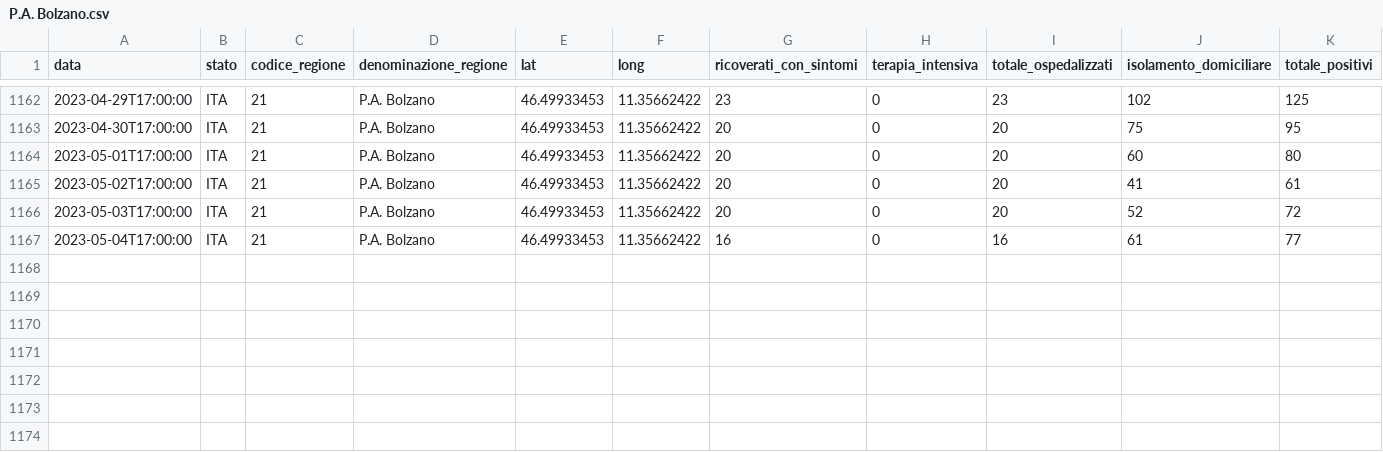
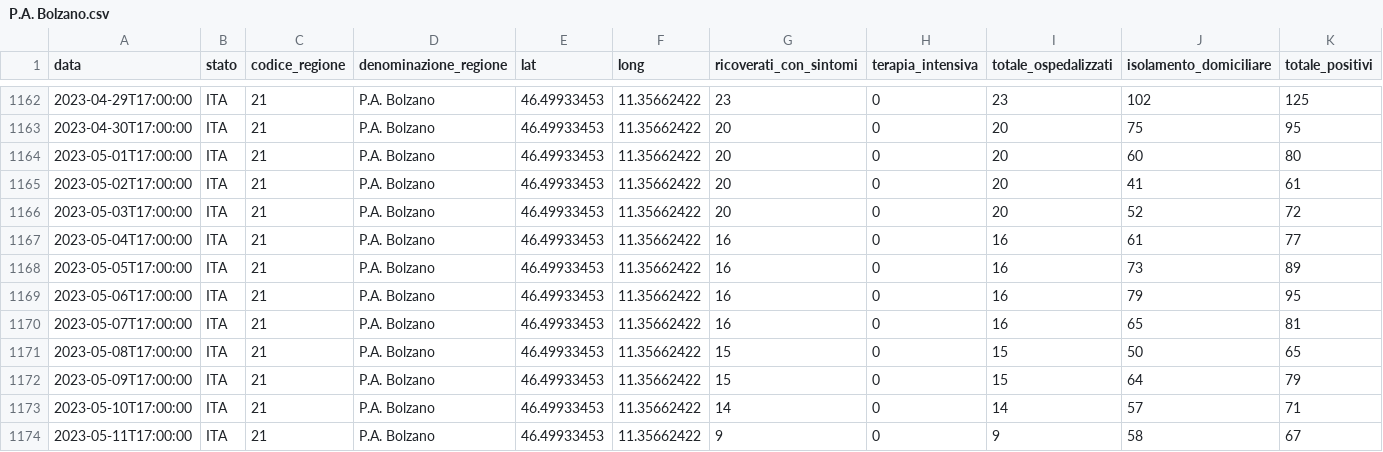
Before and after one commit to nicoparo/epiMOX_data, a CSV file: data/regioni/P.A. Bolzano.csv, drawn as a sheet; only a part is shown, gaps mark what is left out; rows hold the shown columns only; the diff names each change by its address in the sheet, - before the commit and + after, or states it on an @@ line.

```diff
--- a/data/regioni/P.A. Bolzano.csv
+++ b/data/regioni/P.A. Bolzano.csv
+row 1168: 2023-05-05T17:00:00 | ITA | 21 | P.A. Bolzano | 46.49933453 | 11.35662422 | 16 | 0 | 16 | 73 | 89
+row 1169: 2023-05-06T17:00:00 | ITA | 21 | P.A. Bolzano | 46.49933453 | 11.35662422 | 16 | 0 | 16 | 79 | 95
+row 1170: 2023-05-07T17:00:00 | ITA | 21 | P.A. Bolzano | 46.49933453 | 11.35662422 | 16 | 0 | 16 | 65 | 81
+row 1171: 2023-05-08T17:00:00 | ITA | 21 | P.A. Bolzano | 46.49933453 | 11.35662422 | 15 | 0 | 15 | 50 | 65
+row 1172: 2023-05-09T17:00:00 | ITA | 21 | P.A. Bolzano | 46.49933453 | 11.35662422 | 15 | 0 | 15 | 64 | 79
+row 1173: 2023-05-10T17:00:00 | ITA | 21 | P.A. Bolzano | 46.49933453 | 11.35662422 | 14 | 0 | 14 | 57 | 71
+row 1174: 2023-05-11T17:00:00 | ITA | 21 | P.A. Bolzano | 46.49933453 | 11.35662422 | 9 | 0 | 9 | 58 | 67
```
Also changed, not shown: data/regioni/Abruzzo.csv, data/regioni/Emilia-Romagna.csv, 19 other files.
